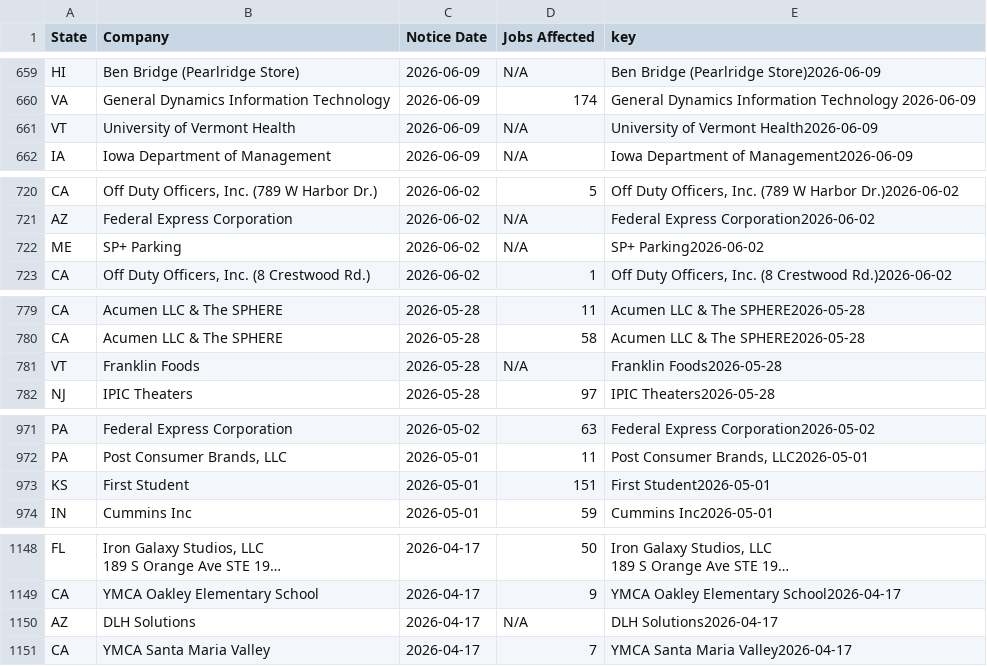
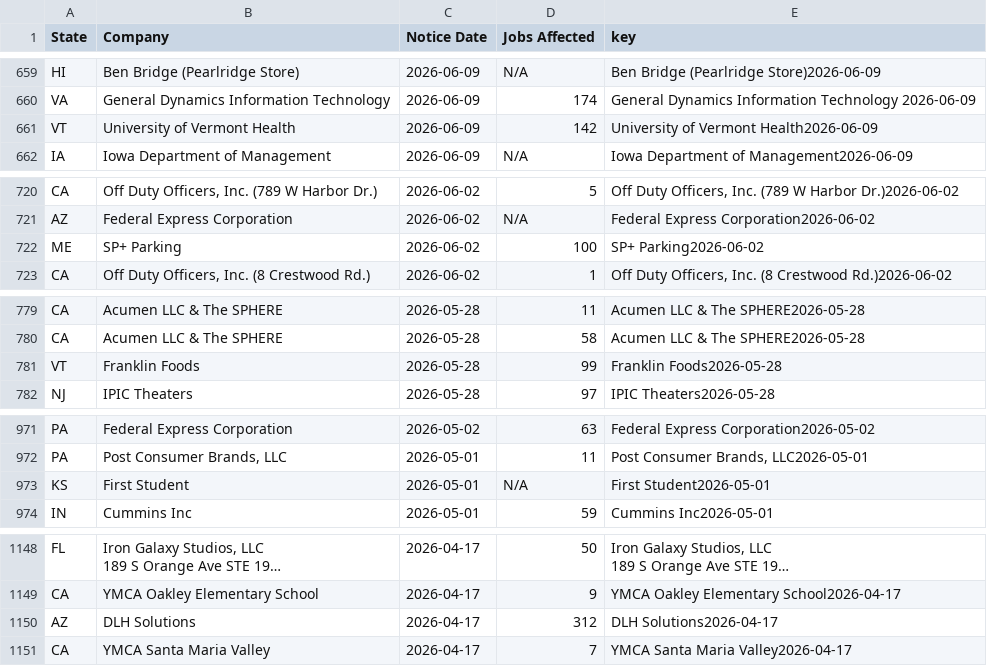
Before and after one commit to FTS-IE/warn-notice-actions, a CSV file: data/recent_notices.csv, drawn as a sheet; only a part is shown, gaps mark what is left out; long unchanged cells end in …; the diff covers the shown part only; the diff names each change by its address in the sheet, - before the commit and + after, or states it on an @@ line.

```diff
--- a/data/recent_notices.csv
+++ b/data/recent_notices.csv
-D661 (Jobs Affected): N/A
+D661 (Jobs Affected): 142
-D722 (Jobs Affected): N/A
+D722 (Jobs Affected): 100
-D781 (Jobs Affected): N/A
+D781 (Jobs Affected): 99
-D973 (Jobs Affected): 151
+D973 (Jobs Affected): N/A
-D1150 (Jobs Affected): N/A
+D1150 (Jobs Affected): 312
```
Also changed, not shown: 15 edited cells elsewhere in this file, data/me.csv, 6 other files.
